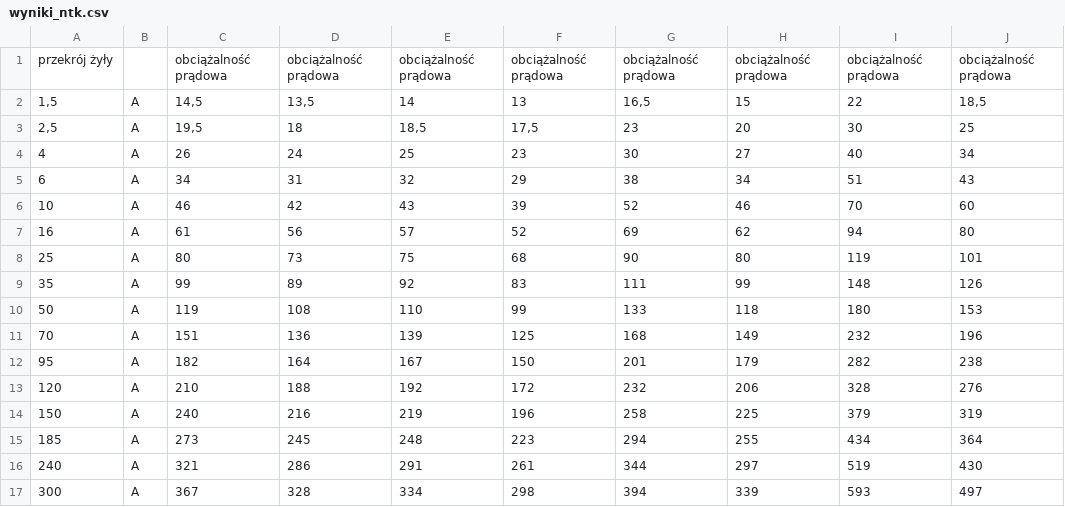
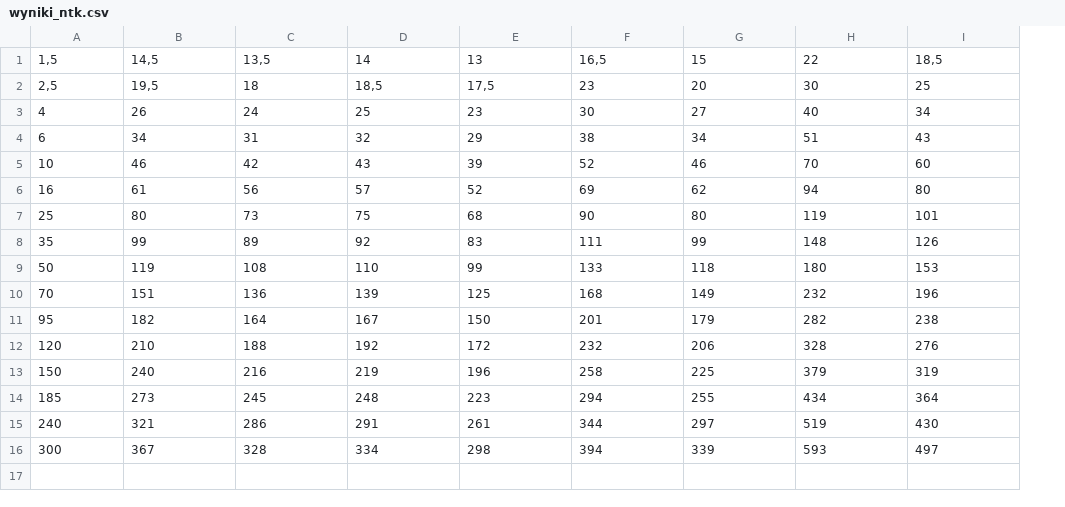
Before and after one commit to kriskros341/nkt-app, a CSV file: xd/wyniki_ntk.csv, drawn as a sheet; removed rows and columns are numbered as before the commit, all else as after; the diff names each change by its address in the sheet, - before the commit and + after, or states it on an @@ line.

```diff
--- a/xd/wyniki_ntk.csv
+++ b/xd/wyniki_ntk.csv
-column B, rows 2-17: all A
-row 1: przekrój żyły |  | obciążalność prądowa | obciążalność prądowa | obciążalność prądowa | obciążalność prądowa | obciążalność prądowa | obciążalność prądowa | obciążalność prądowa | obciążalność prądowa
```
Also changed, not shown: xd/wyniki_n2xh.csv, xd/wyniki_yakxs.csv, 4 other files.
